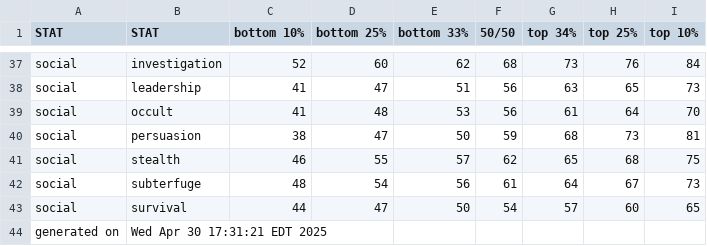
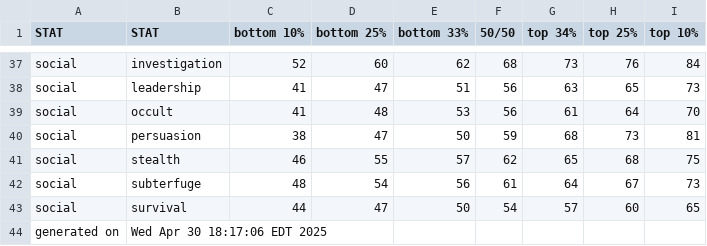
Before and after one commit to benjaminrosenbaum/benjaminrosenbaum.github.io, a CSV file: stats/shoshana/ranges-combos.csv, drawn as a sheet; only a part is shown, gaps mark what is left out.

```diff
--- a/stats/shoshana/ranges-combos.csv
+++ b/stats/shoshana/ranges-combos.csv
@@ -43,2 +43,2 @@ social,subterfuge,48,54,56,61,64,67,73
 social,survival,44,47,50,54,57,60,65
-generated on,Wed Apr 30 17:31:21 EDT 2025
+generated on,Wed Apr 30 18:17:06 EDT 2025
```
Also changed, not shown: stats/shoshana/ranges.csv, 4 other files.
